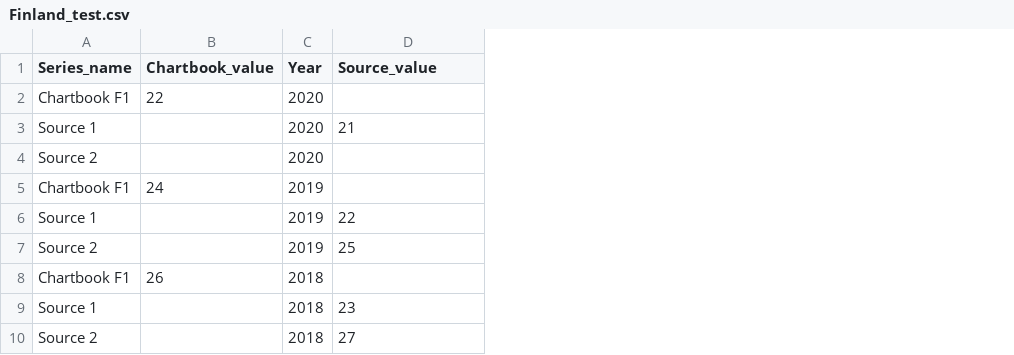
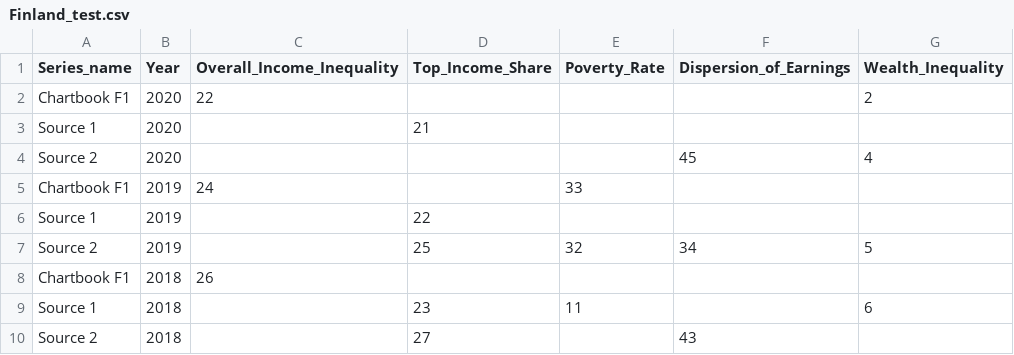
Before and after one commit to JoeHasell/Chartbook_test, a CSV file: Finland_test.csv, drawn as a sheet; removed rows and columns are numbered as before the commit, all else as after; the diff names each change by its address in the sheet, - before the commit and + after, or states it on an @@ line.

Commit message:
Update Finland data

```diff
--- a/Finland_test.csv
+++ b/Finland_test.csv
-column B (Chartbook_value), rows 2-8: 22 |  |  | 24 |  |  | 26
+column C (Overall_Income_Inequality), rows 2-8: 22 |  |  | 24 |  |  | 26
+column E (Poverty_Rate), rows 5-9: 33 |  | 32 |  | 11
+column F (Dispersion_of_Earnings), rows 4-10: 45 |  |  | 34 |  |  | 43
+column G (Wealth_Inequality), rows 2-9: 2 |  | 4 |  |  | 5 |  | 6
-D1: Source_value
+D1: Top_Income_Share
```
